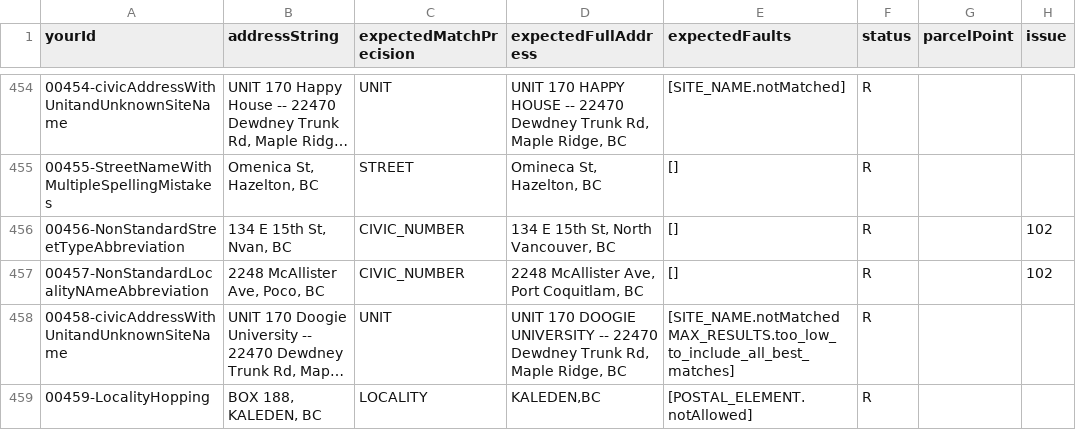
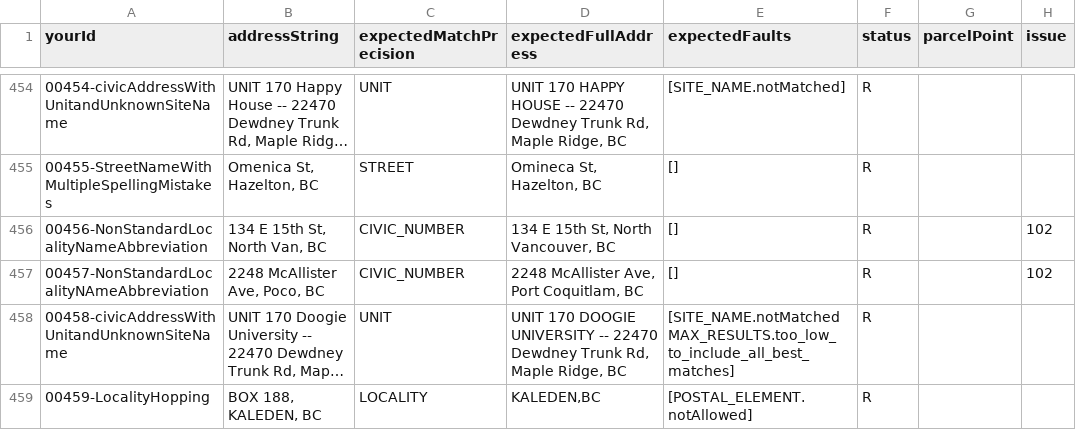
Before and after one commit to bcgov/ols-geocoder, a CSV file: atp_addresses.csv, drawn as a sheet; only a part is shown, gaps mark what is left out; long unchanged cells end in …; the diff names each change by its address in the sheet, - before the commit and + after, or states it on an @@ line.

Commit message:
Update atp_addresses.csv

```diff
--- a/atp_addresses.csv
+++ b/atp_addresses.csv
-A456 (yourId): 00456-NonStandardStreetTypeAbbreviation
+A456 (yourId): 00456-NonStandardLocalityNameAbbreviation
-B456 (addressString): 134 E 15th St, Nvan, BC
+B456 (addressString): 134 E 15th St, North Van, BC
```
